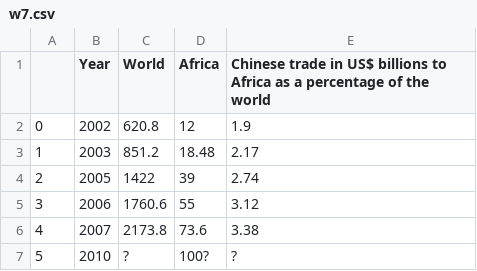
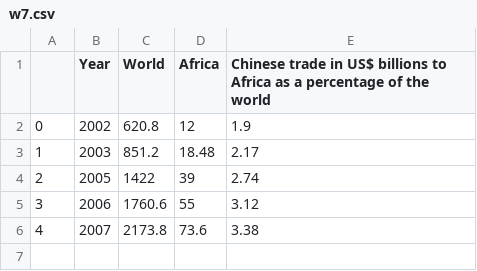
Before and after one commit to ee18333/ee18333.github.io, a CSV file: w7.csv, drawn as a sheet; the diff names each change by its address in the sheet, - before the commit and + after, or states it on an @@ line.

Commit message:
Update w7.csv

```diff
--- a/w7.csv
+++ b/w7.csv
-row 7: 5 | 2010 | ? | 100? | ?
```
